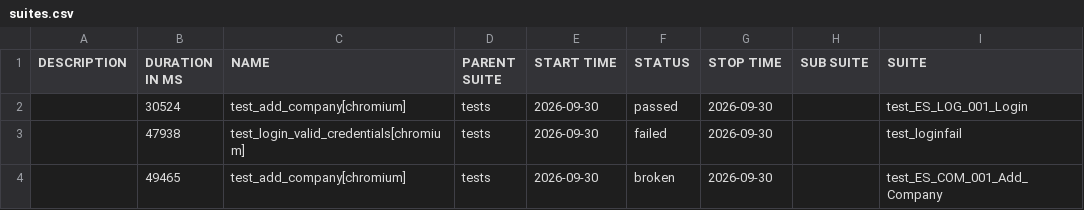
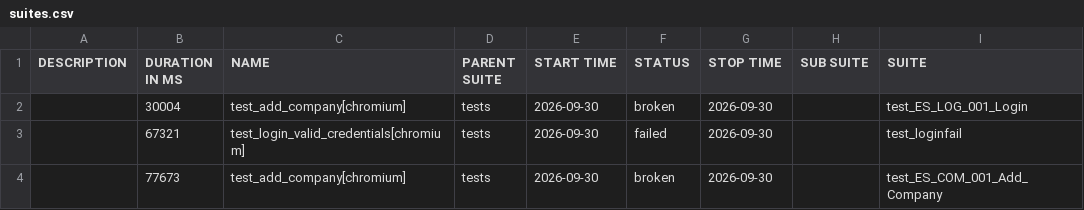
Before and after one commit to RitaPurnamasari28/playwright-python, a CSV file: data/suites.csv, drawn as a sheet; only a part is shown; the diff names each change by its address in the sheet, - before the commit and + after, or states it on an @@ line.

```diff
--- a/data/suites.csv
+++ b/data/suites.csv
-B2 (DURATION IN MS): 30524
+B2 (DURATION IN MS): 30004
-F2 (STATUS): passed
+F2 (STATUS): broken
-B3 (DURATION IN MS): 47938
+B3 (DURATION IN MS): 67321
-B4 (DURATION IN MS): 49465
+B4 (DURATION IN MS): 77673
```
Also changed, not shown: 35 other files.
